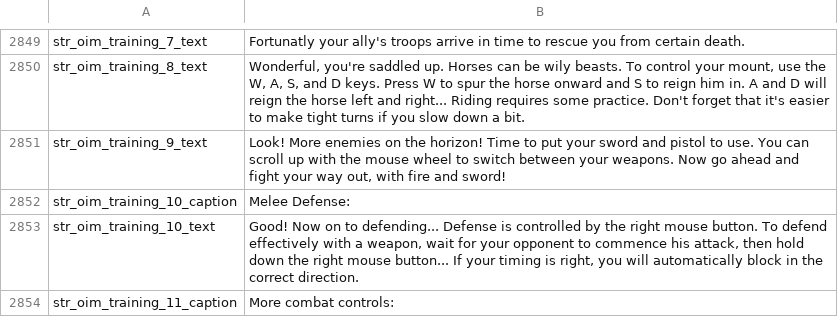
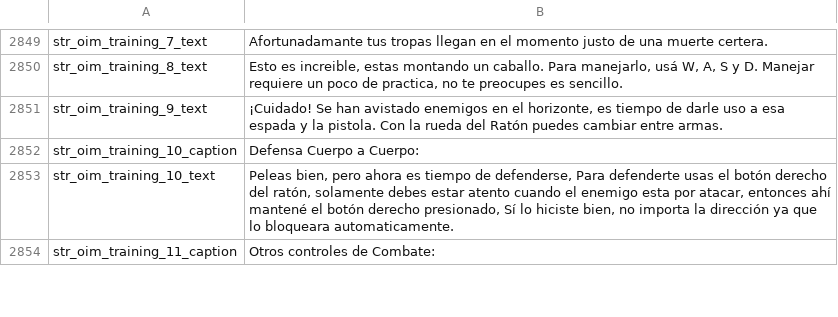
Before and after one commit to EldarFara/BetweenEmpires, a CSV file: languages/es/game_strings.csv, drawn as a sheet; only a part is shown, gaps mark what is left out; the diff covers the shown part only; the diff names each change by its address in the sheet, - before the commit and + after, or states it on an @@ line.

```diff
--- a/languages/es/game_strings.csv
+++ b/languages/es/game_strings.csv
-B2849: Fortunatly your ally's troops arrive in time to rescue you from certain death.
+B2849: Afortunadamante tus tropas llegan en el momento justo de una muerte certera.
-B2850: Wonderful, you're saddled up. Horses can be wily beasts. To control your mount, use the W, A, S, and D keys. Press W to spur the horse onward and S to reign him in. A and D will reign the horse left and right... Riding requires some practice. Don't forget that it's easier to make tight turns if you slow down a bit.
+B2850: Esto es increible, estas montando un caballo. Para manejarlo, usá W, A, S y D. Manejar requiere un poco de practica, no te preocupes es sencillo.
-B2851: Look! More enemies on the horizon! Time to put your sword and pistol to use. You can scroll up with the mouse wheel to switch between your weapons. Now go ahead and fight your way out, with fire and sword!
+B2851: ¡Cuidado! Se han avistado enemigos en el horizonte, es tiempo de darle uso a esa espada y la pistola. Con la rueda del Ratón puedes cambiar entre armas.
-B2852: Melee Defense:
+B2852: Defensa Cuerpo a Cuerpo:
-B2853: Good! Now on to defending... Defense is controlled by the right mouse button. To defend effectively with a weapon, wait for your opponent to commence his attack, then hold down the right mouse button... If your timing is right, you will automatically block in the correct direction.
+B2853: Peleas bien, pero ahora es tiempo de defenderse, Para defenderte usas el botón derecho del ratón, solamente debes estar atento cuando el enemigo esta por atacar, entonces ahí mantené el botón derecho presionado, Sí lo hiciste bien, no importa la dirección ya que lo bloqueara automaticamente.
-B2854: More combat controls:
+B2854: Otros controles de Combate:
```
Also changed, not shown: 75 edited cells elsewhere in this file, languages/es/quick_strings.csv, 2 other files.
